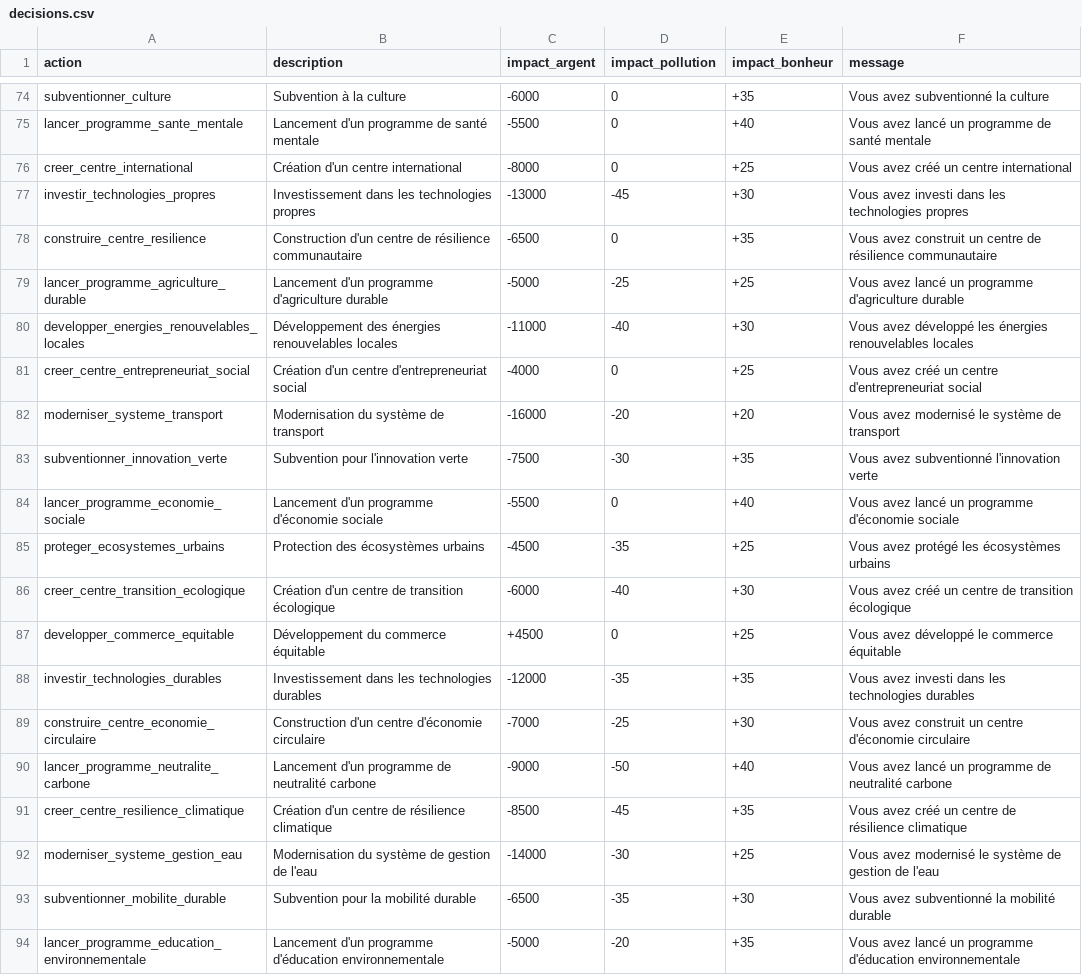
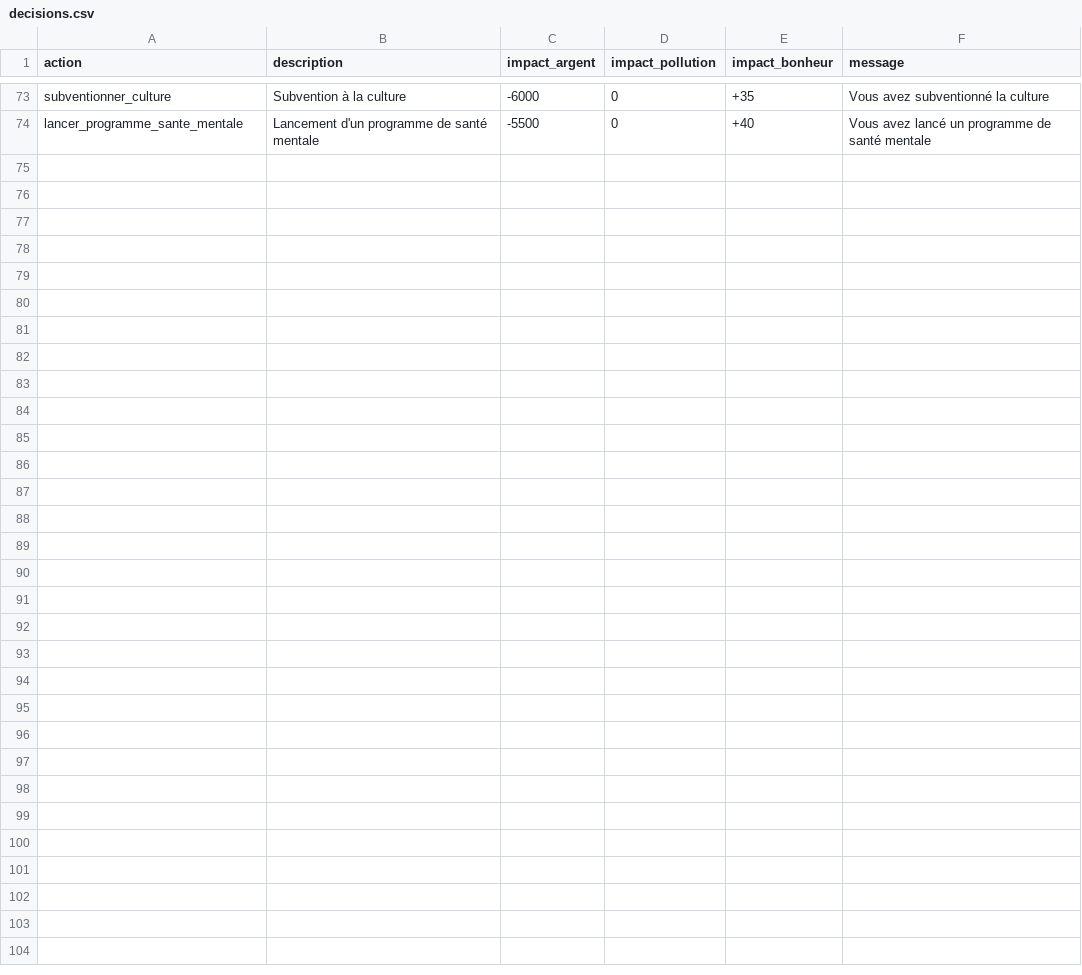
Before and after one commit to yannouuuu/IUT-SAE1.02, a CSV file: ressources/decisions.csv, drawn as a sheet; only a part is shown, gaps mark what is left out; the diff covers the shown part only.

```diff
--- a/ressources/decisions.csv
+++ b/ressources/decisions.csv
@@ -75,20 +74 @@ subventionner_culture,Subvention à la culture,-6000,0,+35,Vous avez subventionn
 lancer_programme_sante_mentale,Lancement d'un programme de santé mentale,-5500,0,+40,Vous avez lancé un programme de santé mentale
-creer_centre_international,Création d'un centre international,-8000,0,+25,Vous avez créé un centre international
-investir_technologies_propres,Investissement dans les technologies propres,-13000,-45,+30,Vous avez investi dans les technologies propres
-construire_centre_resilience,Construction d'un centre de résilience communautaire,-6500,0,+35,Vous avez construit un centre de résilience communautaire
-lancer_programme_agriculture_durable,Lancement d'un programme d'agriculture durable,-5000,-25,+25,Vous avez lancé un programme d'agriculture durable
-developper_energies_renouvelables_locales,Développement des énergies renouvelables locales,-11000,-40,+30,Vous avez développé les énergies renouvelables locales
-creer_centre_entrepreneuriat_social,Création d'un centre d'entrepreneuriat social,-4000,0,+25,Vous avez créé un centre d'entrepreneuriat social
-moderniser_systeme_transport,Modernisation du système de transport,-16000,-20,+20,Vous avez modernisé le système de transport
-subventionner_innovation_verte,Subvention pour l'innovation verte,-7500,-30,+35,Vous avez subventionné l'innovation verte
-lancer_programme_economie_sociale,Lancement d'un programme d'économie sociale,-5500,0,+40,Vous avez lancé un programme d'économie sociale
-proteger_ecosystemes_urbains,Protection des écosystèmes urbains,-4500,-35,+25,Vous avez protégé les écosystèmes urbains
-creer_centre_transition_ecologique,Création d'un centre de transition écologique,-6000,-40,+30,Vous avez créé un centre de transition écologique
-developper_commerce_equitable,Développement du commerce équitable,+4500,0,+25,Vous avez développé le commerce équitable
-investir_technologies_durables,Investissement dans les technologies durables,-12000,-35,+35,Vous avez investi dans les technologies durables
-construire_centre_economie_circulaire,Construction d'un centre d'économie circulaire,-7000,-25,+30,Vous avez construit un centre d'économie circulaire
-lancer_programme_neutralite_carbone,Lancement d'un programme de neutralité carbone,-9000,-50,+40,Vous avez lancé un programme de neutralité carbone
-creer_centre_resilience_climatique,Création d'un centre de résilience climatique,-8500,-45,+35,Vous avez créé un centre de résilience climatique
-moderniser_systeme_gestion_eau,Modernisation du système de gestion de l'eau,-14000,-30,+25,Vous avez modernisé le système de gestion de l'eau
-subventionner_mobilite_durable,Subvention pour la mobilité durable,-6500,-35,+30,Vous avez subventionné la mobilité durable
-lancer_programme_education_environnementale,Lancement d'un programme d'éducation environnementale,-5000,-20,+35,Vous avez lancé un programme d'éducation environnementale
```
Also changed, not shown: 14 removed rows and 4 edited cells elsewhere in this file, 2 other files.
